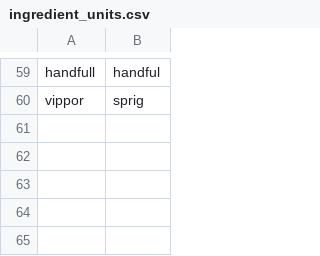
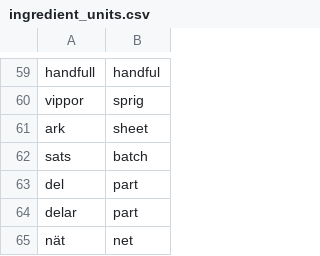
Before and after one commit to kiranos/matsvep, a CSV file: server/seeds/ingredient_units.csv, drawn as a sheet; only a part is shown, gaps mark what is left out; the diff names each change by its address in the sheet, - before the commit and + after, or states it on an @@ line.

```diff
--- a/server/seeds/ingredient_units.csv
+++ b/server/seeds/ingredient_units.csv
+row 61: ark | sheet
+row 62: sats | batch
+row 63: del | part
+row 64: delar | part
+row 65: nät | net
```
Also changed, not shown: server/seeds/ingredient_descriptors.csv, 14 other files.
